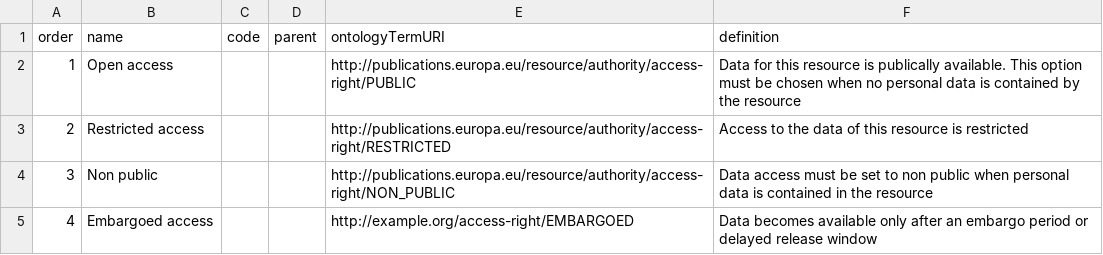
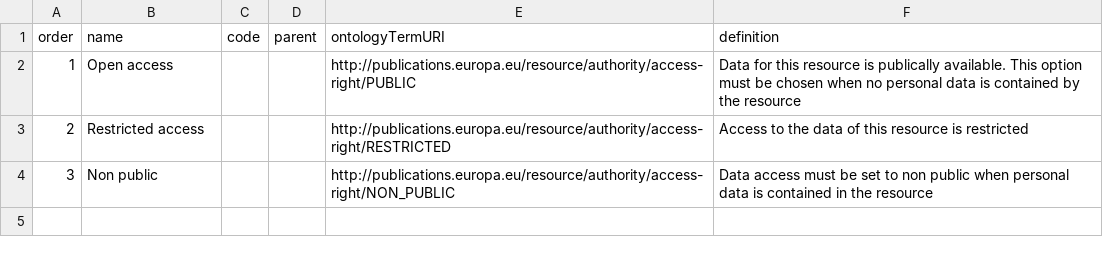
Before and after one commit to PieterJansma/molgenis-emx2, a CSV file: data/_ontologies/Access rights.csv, drawn as a sheet; the diff names each change by its address in the sheet, - before the commit and + after, or states it on an @@ line.

Commit message:
Update Access rights.csv

```diff
--- a/data/_ontologies/Access rights.csv
+++ b/data/_ontologies/Access rights.csv
-row 5: 4 | Embargoed access |  |  | http://example.org/access-right/EMBARGOED | Data becomes available only after an embargo period or delayed release window
```
